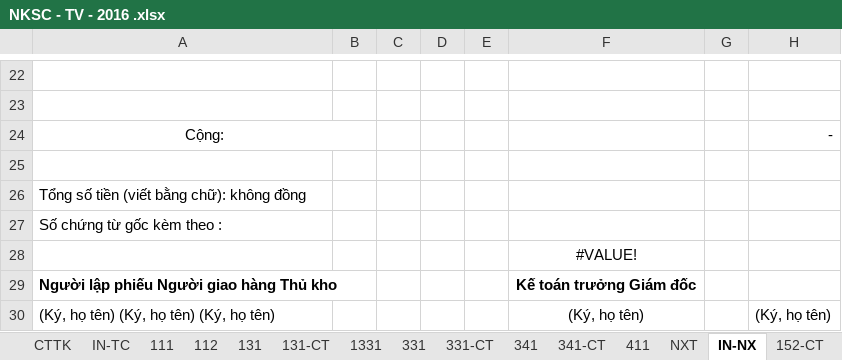
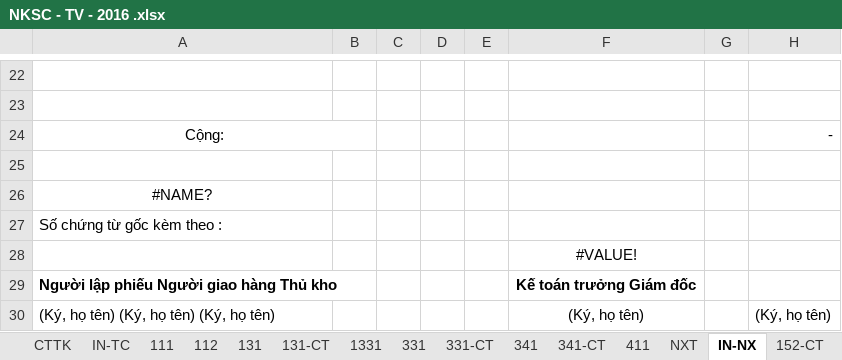
Before and after one commit to vuphuong11/AN-LAC-TV, an Excel workbook: SO SACH/2016/NKSC - TV - 2016 .xlsx, sheet IN-NX, drawn as a sheet; only a part is shown, gaps mark what is left out; values as stored, in another font and other column widths than the file's, no borders; conditional formats not drawn; the diff names each change by its address in the sheet, - before the commit and + after, or states it on an @@ line.

```diff
--- a/SO SACH/2016/NKSC - TV - 2016 .xlsx (sheet IN-NX)
+++ b/SO SACH/2016/NKSC - TV - 2016 .xlsx (sheet IN-NX)
-A26: Tổng số tiền (viết bằng chữ): không đồng
+A26: #NAME?
-A26 alignment: left
+A26 alignment: center
```
Also changed, not shown: sheet TH, sheet IN-TC, sheet SC-II, formulas that keep their value, hidden cells, SO SACH/2016/An Lạc TV.xlsx, 23 other files.
